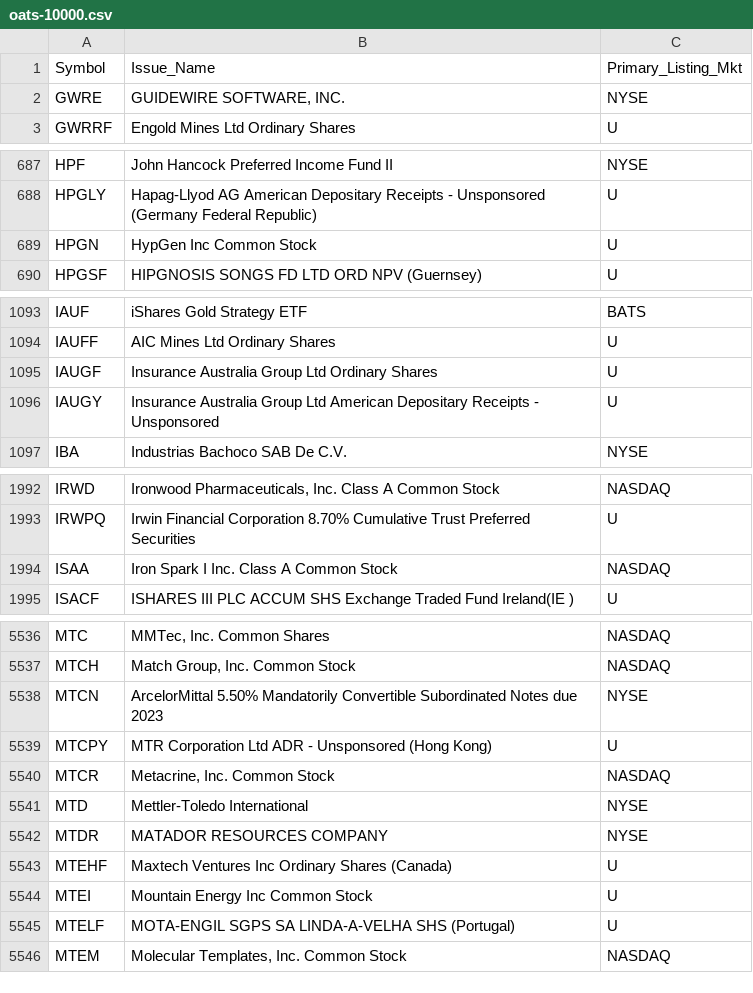
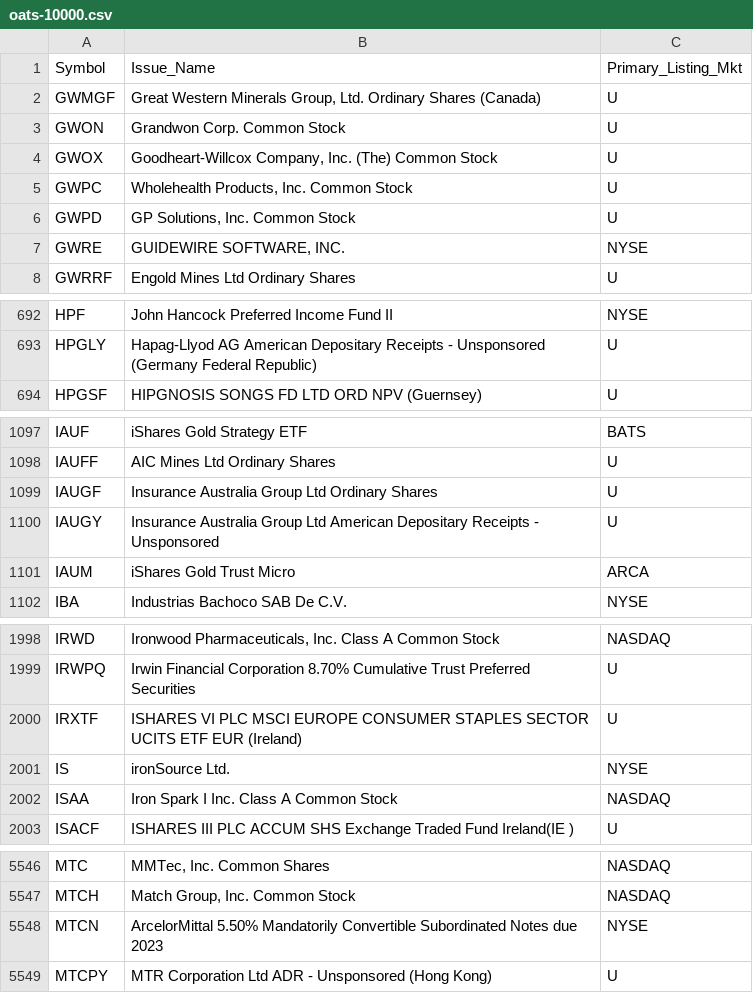
Before and after one commit to haoenhui/oats-reportable, a CSV file: oats-10000.csv, drawn as a sheet; only a part is shown, gaps mark what is left out; removed rows and columns are numbered as before the commit, all else as after; the diff covers the shown part only; the diff names each change by its address in the sheet, - before the commit and + after, or states it on an @@ line.

```diff
--- a/oats-10000.csv
+++ b/oats-10000.csv
+row 2: GWMGF | Great Western Minerals Group, Ltd. Ordinary Shares (Canada) | U
+row 3: GWON | Grandwon Corp. Common Stock | U
+row 4: GWOX | Goodheart-Willcox Company, Inc. (The) Common Stock | U
+row 5: GWPC | Wholehealth Products, Inc. Common Stock | U
+row 6: GWPD | GP Solutions, Inc. Common Stock | U
-row 689: HPGN | HypGen Inc Common Stock | U
+row 1101: IAUM | iShares Gold Trust Micro | ARCA
+row 2000: IRXTF | ISHARES VI PLC MSCI EUROPE CONSUMER STAPLES SECTOR UCITS ETF EUR (Ireland) | U
+row 2001: IS | ironSource Ltd. | NYSE
-row 5540: MTCR | Metacrine, Inc. Common Stock | NASDAQ
-row 5541: MTD | Mettler-Toledo International | NYSE
-row 5542: MTDR | MATADOR RESOURCES COMPANY | NYSE
-row 5543: MTEHF | Maxtech Ventures Inc Ordinary Shares (Canada) | U
-row 5544: MTEI | Mountain Energy Inc Common Stock | U
-row 5545: MTELF | MOTA-ENGIL SGPS SA LINDA-A-VELHA SHS (Portugal) | U
-row 5546: MTEM | Molecular Templates, Inc. Common Stock | NASDAQ
```
Also changed, not shown: 5 added rows, 2 removed rows and 2 edited cells elsewhere in this file, oats-00000.csv, oats-05000.csv, 2 other files.
